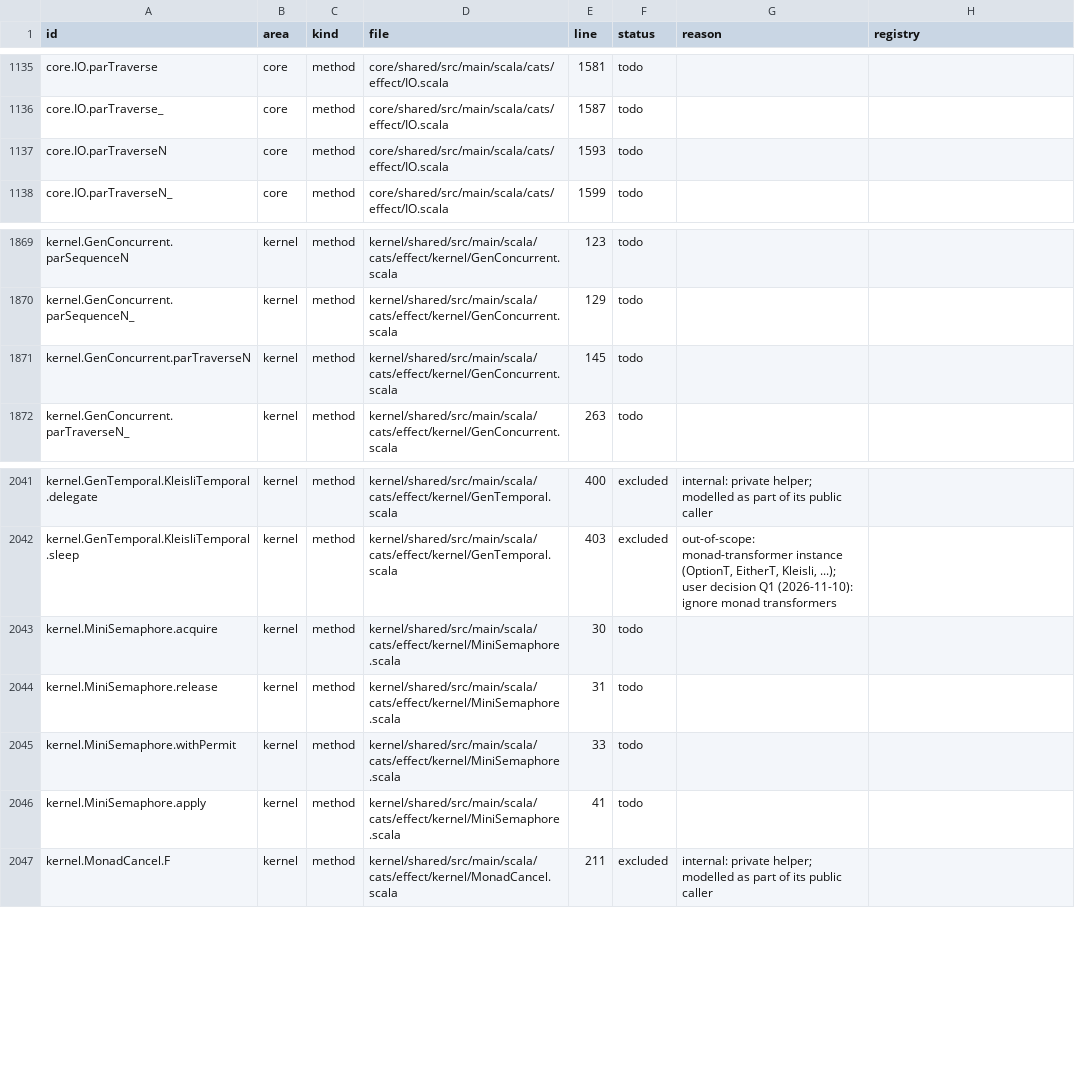
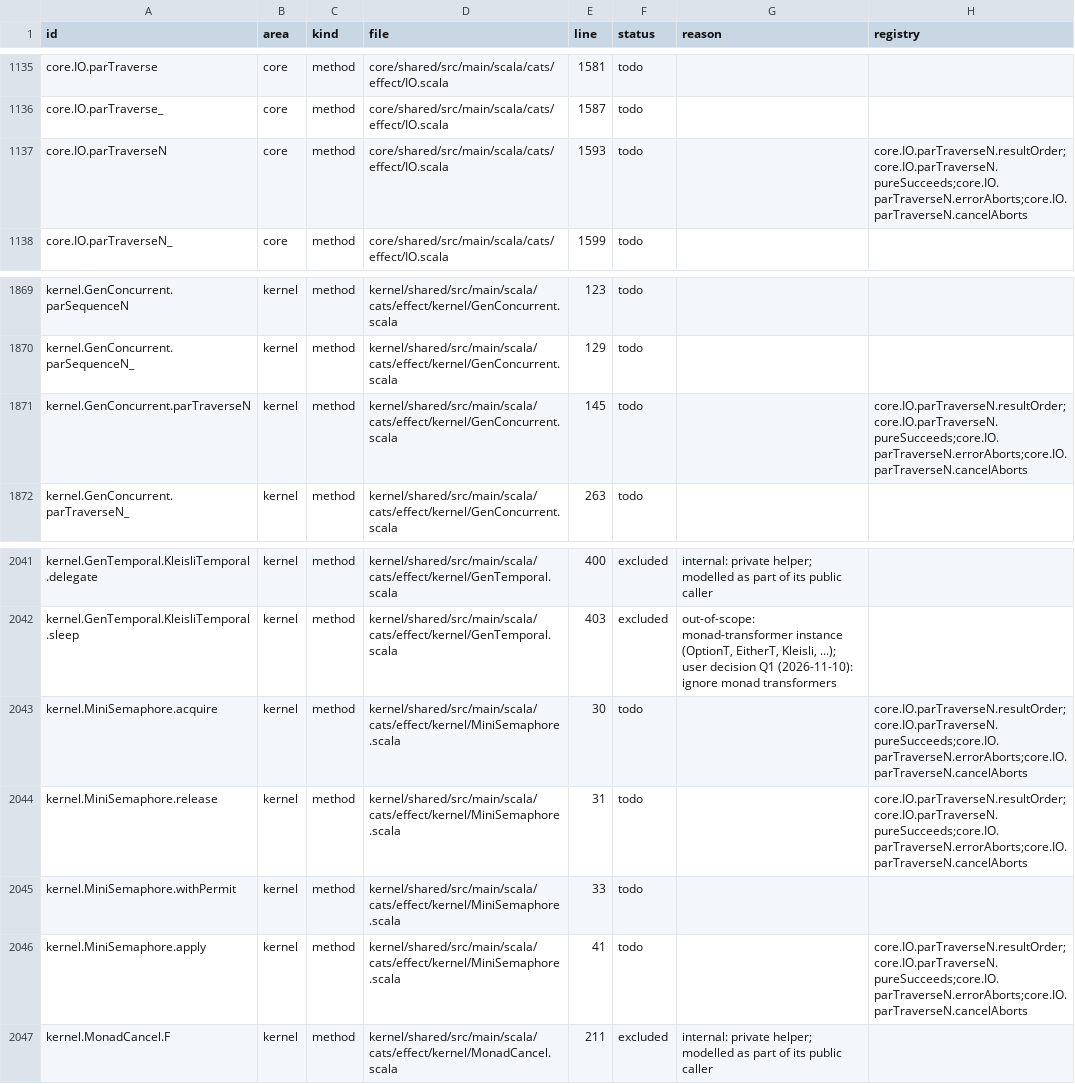
Before and after one commit to sideeffffect/cats-effect-in-lean, a CSV file: inventory/inventory.csv, drawn as a sheet; only a part is shown, gaps mark what is left out.

```diff
--- a/inventory/inventory.csv
+++ b/inventory/inventory.csv
@@ -1136,3 +1136,3 @@ core.IO.parTraverse,core,method,core/shared/src/main/scala/cats/effect/IO.scala,
 core.IO.parTraverse_,core,method,core/shared/src/main/scala/cats/effect/IO.scala,1587,todo,,
-core.IO.parTraverseN,core,method,core/shared/src/main/scala/cats/effect/IO.scala,1593,todo,,
+core.IO.parTraverseN,core,method,core/shared/src/main/scala/cats/effect/IO.scala,1593,todo,,core.IO.parTraverseN.resultOrder;core.IO.parTraverseN.pureSucceeds;core.IO.parTraverseN.errorAborts;core.IO.parTraverseN.cancelAborts
 core.IO.parTraverseN_,core,method,core/shared/src/main/scala/cats/effect/IO.scala,1599,todo,,
@@ -1870,3 +1870,3 @@ kernel.GenConcurrent.parSequenceN,kernel,method,kernel/shared/src/main/scala/cat
 kernel.GenConcurrent.parSequenceN_,kernel,method,kernel/shared/src/main/scala/cats/effect/kernel/GenConcurrent.scala,129,todo,,
-kernel.GenConcurrent.parTraverseN,kernel,method,kernel/shared/src/main/scala/cats/effect/kernel/GenConcurrent.scala,145,todo,,
+kernel.GenConcurrent.parTraverseN,kernel,method,kernel/shared/src/main/scala/cats/effect/kernel/GenConcurrent.scala,145,todo,,core.IO.parTraverseN.resultOrder;core.IO.parTraverseN.pureSucceeds;core.IO.parTraverseN.errorAborts;core.IO.parTraverseN.cancelAborts
 kernel.GenConcurrent.parTraverseN_,kernel,method,kernel/shared/src/main/scala/cats/effect/kernel/GenConcurrent.scala,263,todo,,
@@ -2042,6 +2042,6 @@ kernel.GenTemporal.KleisliTemporal.delegate,kernel,method,kernel/shared/src/main
 kernel.GenTemporal.KleisliTemporal.sleep,kernel,method,kernel/shared/src/main/scala/cats/effect/kernel/GenTemporal.scala,403,excluded,"out-of-scope: monad-transformer instance (OptionT, EitherT, Kleisli, ...); user decision Q1 (2026-11-10): ignore monad transformers",
-kernel.MiniSemaphore.acquire,kernel,method,kernel/shared/src/main/scala/cats/effect/kernel/MiniSemaphore.scala,30,todo,,
-kernel.MiniSemaphore.release,kernel,method,kernel/shared/src/main/scala/cats/effect/kernel/MiniSemaphore.scala,31,todo,,
+kernel.MiniSemaphore.acquire,kernel,method,kernel/shared/src/main/scala/cats/effect/kernel/MiniSemaphore.scala,30,todo,,core.IO.parTraverseN.resultOrder;core.IO.parTraverseN.pureSucceeds;core.IO.parTraverseN.errorAborts;core.IO.parTraverseN.cancelAborts
+kernel.MiniSemaphore.release,kernel,method,kernel/shared/src/main/scala/cats/effect/kernel/MiniSemaphore.scala,31,todo,,core.IO.parTraverseN.resultOrder;core.IO.parTraverseN.pureSucceeds;core.IO.parTraverseN.errorAborts;core.IO.parTraverseN.cancelAborts
 kernel.MiniSemaphore.withPermit,kernel,method,kernel/shared/src/main/scala/cats/effect/kernel/MiniSemaphore.scala,33,todo,,
-kernel.MiniSemaphore.apply,kernel,method,kernel/shared/src/main/scala/cats/effect/kernel/MiniSemaphore.scala,41,todo,,
+kernel.MiniSemaphore.apply,kernel,method,kernel/shared/src/main/scala/cats/effect/kernel/MiniSemaphore.scala,41,todo,,core.IO.parTraverseN.resultOrder;core.IO.parTraverseN.pureSucceeds;core.IO.parTraverseN.errorAborts;core.IO.parTraverseN.cancelAborts
 kernel.MonadCancel.F,kernel,method,kernel/shared/src/main/scala/cats/effect/kernel/MonadCancel.scala,211,excluded,internal: private helper; modelled as part of its public caller,
```
Also changed, not shown: 11 other files.
